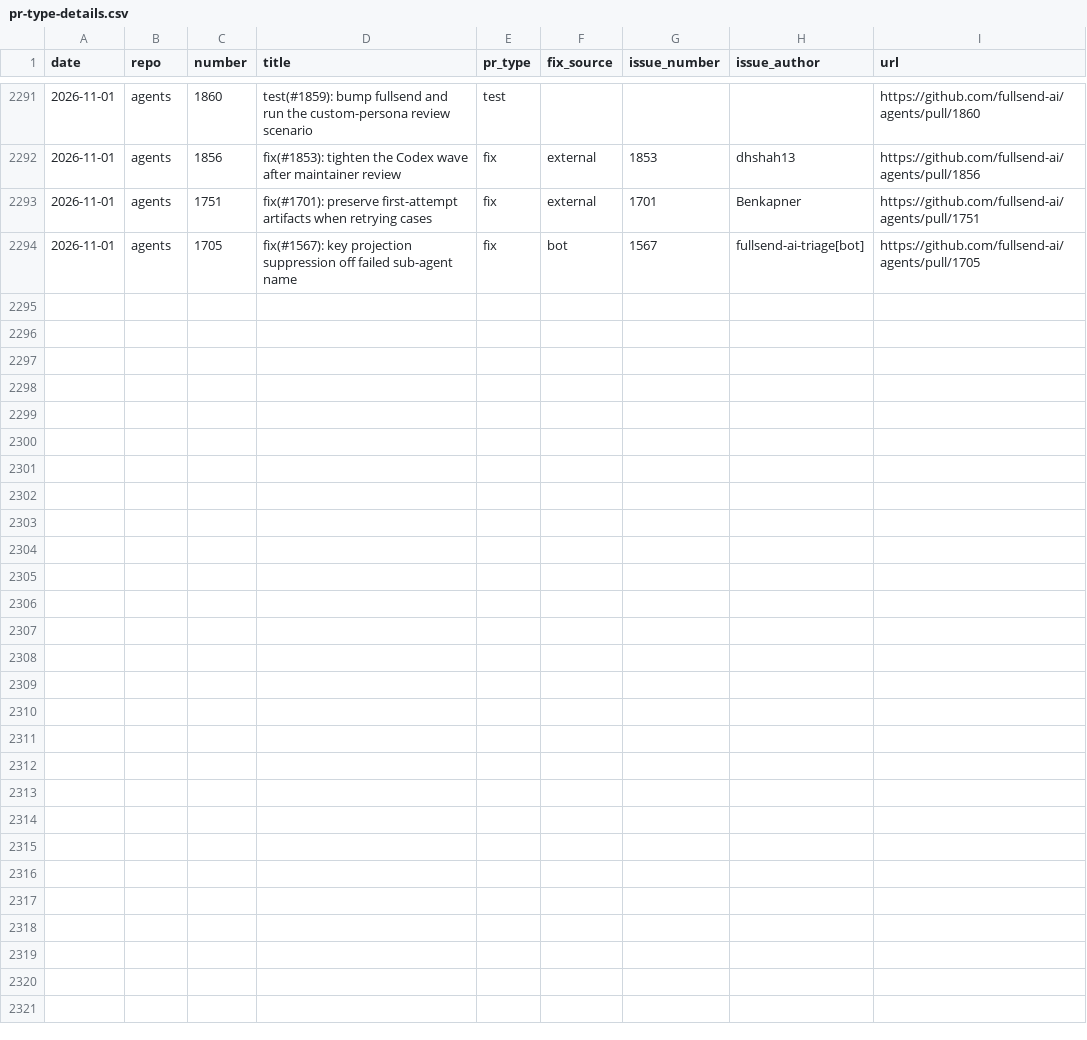
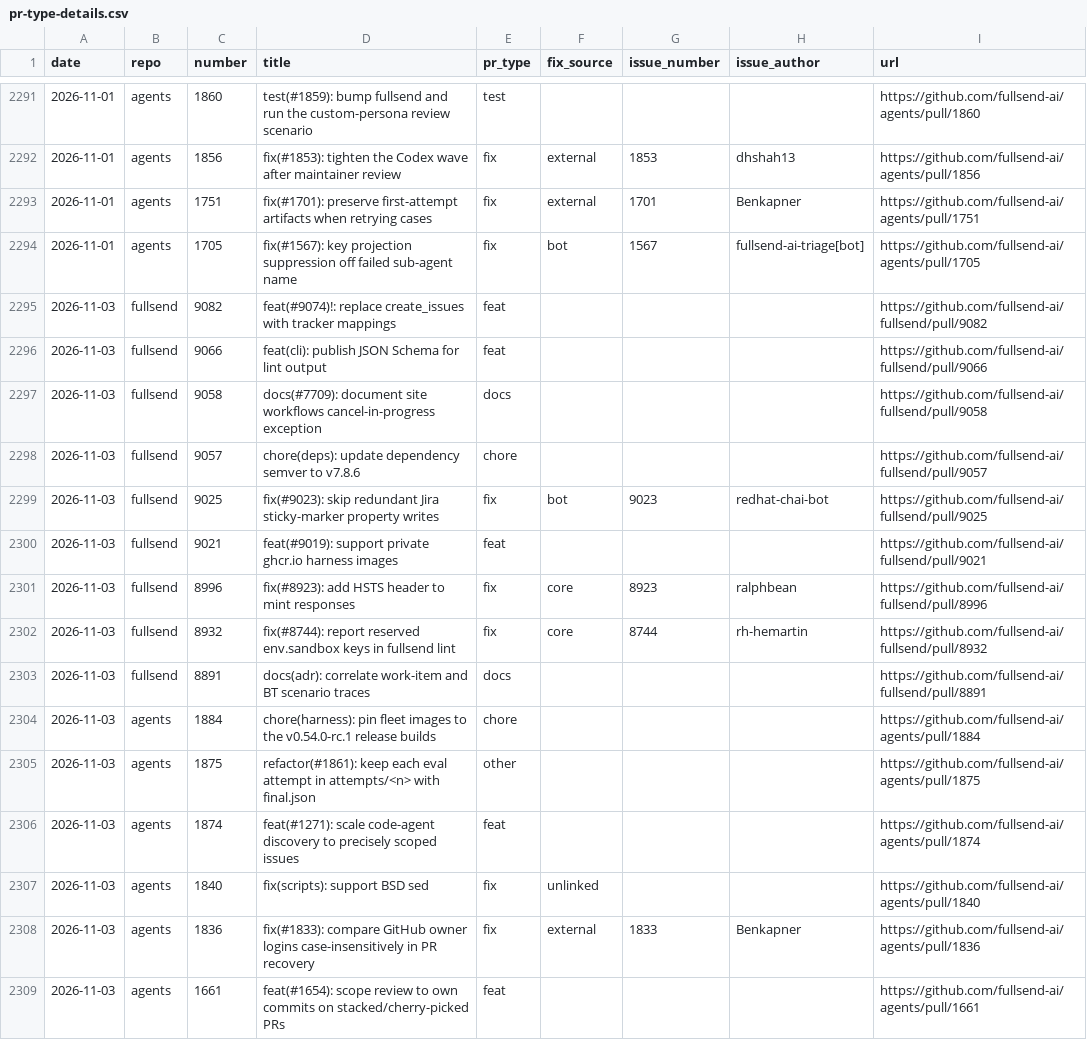
Before and after one commit to jflowers/fullsend-ai-metrics, a CSV file: docs/pr-type-details.csv, drawn as a sheet; only a part is shown, gaps mark what is left out; the diff names each change by its address in the sheet, - before the commit and + after, or states it on an @@ line.

```diff
--- a/docs/pr-type-details.csv
+++ b/docs/pr-type-details.csv
+row 2295: 2026-11-03 | fullsend | 9082 | feat(#9074)!: replace create_issues with tracker mappings | feat |  |  |  | https://github.com/fullsend-ai/fullsend/pull/9082
+row 2296: 2026-11-03 | fullsend | 9066 | feat(cli): publish JSON Schema for lint output | feat |  |  |  | https://github.com/fullsend-ai/fullsend/pull/9066
+row 2297: 2026-11-03 | fullsend | 9058 | docs(#7709): document site workflows cancel-in-progress exception | docs |  |  |  | https://github.com/fullsend-ai/fullsend/pull/9058
+row 2298: 2026-11-03 | fullsend | 9057 | chore(deps): update dependency semver to v7.8.6 | chore |  |  |  | https://github.com/fullsend-ai/fullsend/pull/9057
+row 2299: 2026-11-03 | fullsend | 9025 | fix(#9023): skip redundant Jira sticky-marker property writes | fix | bot | 9023 | redhat-chai-bot | https://github.com/fullsend-ai/fullsend/pull/9025
+row 2300: 2026-11-03 | fullsend | 9021 | feat(#9019): support private ghcr.io harness images | feat |  |  |  | https://github.com/fullsend-ai/fullsend/pull/9021
+row 2301: 2026-11-03 | fullsend | 8996 | fix(#8923): add HSTS header to mint responses | fix | core | 8923 | ralphbean | https://github.com/fullsend-ai/fullsend/pull/8996
+row 2302: 2026-11-03 | fullsend | 8932 | fix(#8744): report reserved env.sandbox keys in fullsend lint | fix | core | 8744 | rh-hemartin | https://github.com/fullsend-ai/fullsend/pull/8932
+row 2303: 2026-11-03 | fullsend | 8891 | docs(adr): correlate work-item and BT scenario traces | docs |  |  |  | https://github.com/fullsend-ai/fullsend/pull/8891
+row 2304: 2026-11-03 | agents | 1884 | chore(harness): pin fleet images to the v0.54.0-rc.1 release builds | chore |  |  |  | https://github.com/fullsend-ai/agents/pull/1884
+row 2305: 2026-11-03 | agents | 1875 | refactor(#1861): keep each eval attempt in attempts/<n> with final.json | other |  |  |  | https://github.com/fullsend-ai/agents/pull/1875
+row 2306: 2026-11-03 | agents | 1874 | feat(#1271): scale code-agent discovery to precisely scoped issues | feat |  |  |  | https://github.com/fullsend-ai/agents/pull/1874
+row 2307: 2026-11-03 | agents | 1840 | fix(scripts): support BSD sed | fix | unlinked |  |  | https://github.com/fullsend-ai/agents/pull/1840
+row 2308: 2026-11-03 | agents | 1836 | fix(#1833): compare GitHub owner logins case-insensitively in PR recovery | fix | external | 1833 | Benkapner | https://github.com/fullsend-ai/agents/pull/1836
+row 2309: 2026-11-03 | agents | 1661 | feat(#1654): scope review to own commits on stacked/cherry-picked PRs | feat |  |  |  | https://github.com/fullsend-ai/agents/pull/1661
```
Also changed, not shown: docs/community.csv, docs/metrics.csv, 4 other files.
